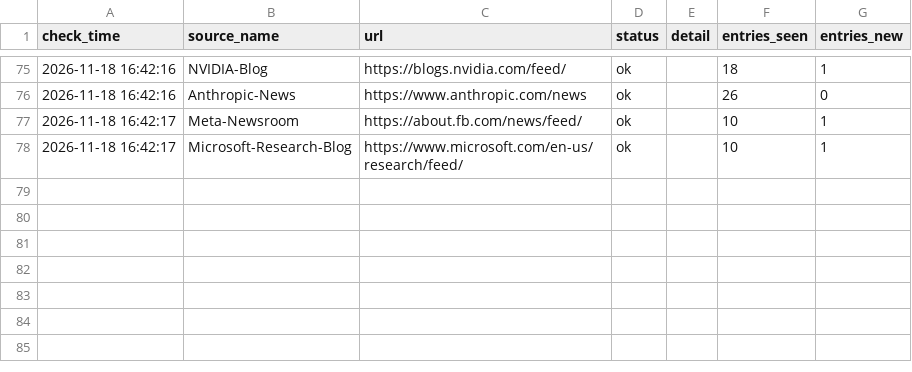
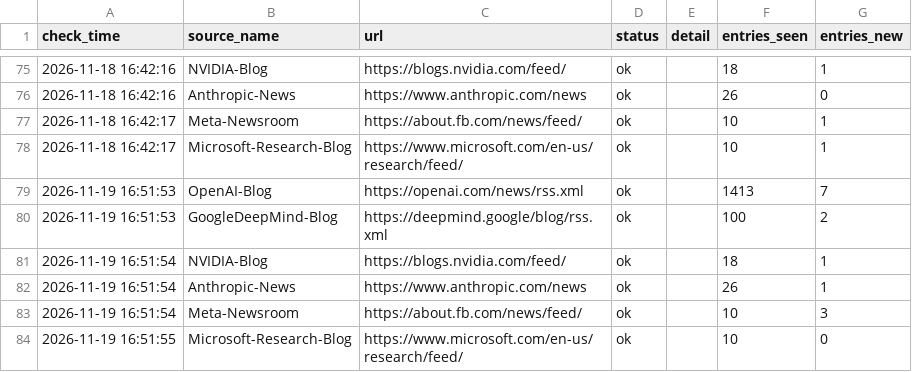
Before and after one commit to tyt16788/global-ai-policy-collector, a CSV file: data/signal_health.csv, drawn as a sheet; only a part is shown, gaps mark what is left out; the diff names each change by its address in the sheet, - before the commit and + after, or states it on an @@ line.

```diff
--- a/data/signal_health.csv
+++ b/data/signal_health.csv
+row 79: 2026-11-19 16:51:53 | OpenAI-Blog | https://openai.com/news/rss.xml | ok |  | 1413 | 7
+row 80: 2026-11-19 16:51:53 | GoogleDeepMind-Blog | https://deepmind.google/blog/rss.xml | ok |  | 100 | 2
+row 81: 2026-11-19 16:51:54 | NVIDIA-Blog | https://blogs.nvidia.com/feed/ | ok |  | 18 | 1
+row 82: 2026-11-19 16:51:54 | Anthropic-News | https://www.anthropic.com/news | ok |  | 26 | 1
+row 83: 2026-11-19 16:51:54 | Meta-Newsroom | https://about.fb.com/news/feed/ | ok |  | 10 | 3
+row 84: 2026-11-19 16:51:55 | Microsoft-Research-Blog | https://www.microsoft.com/en-us/research/feed/ | ok |  | 10 | 0
```
Also changed, not shown: data/runs.csv, data/source_health.csv, 15 other files.
